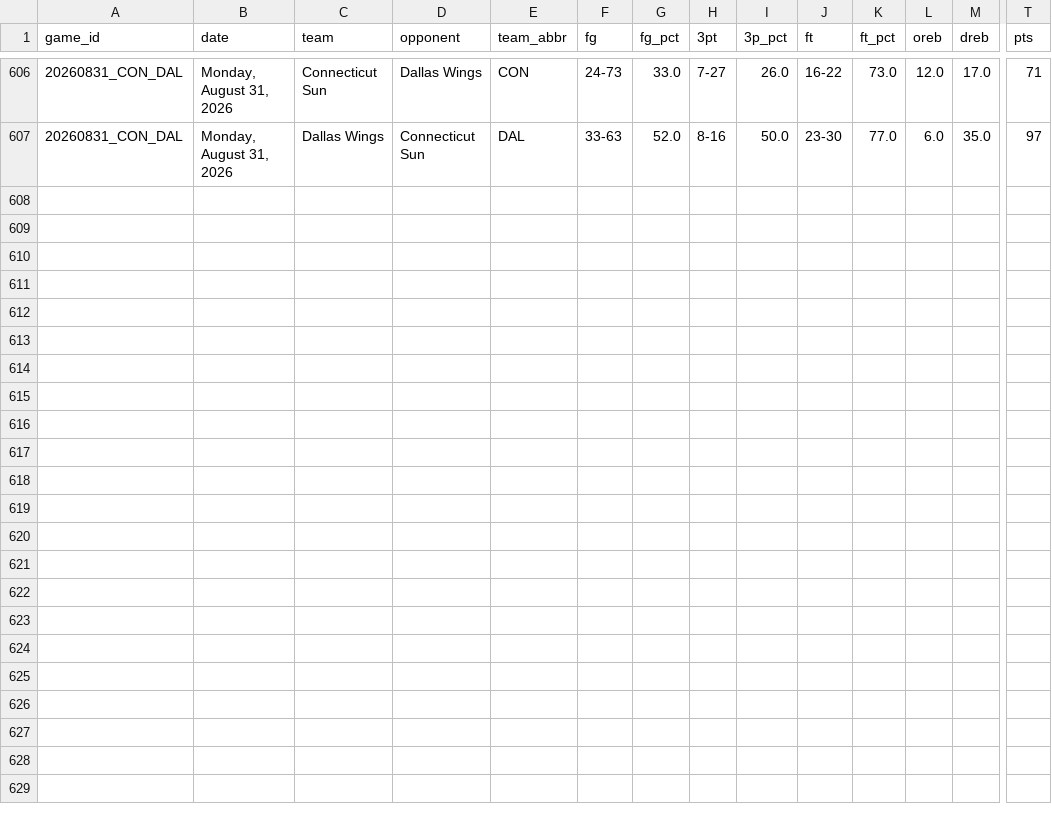
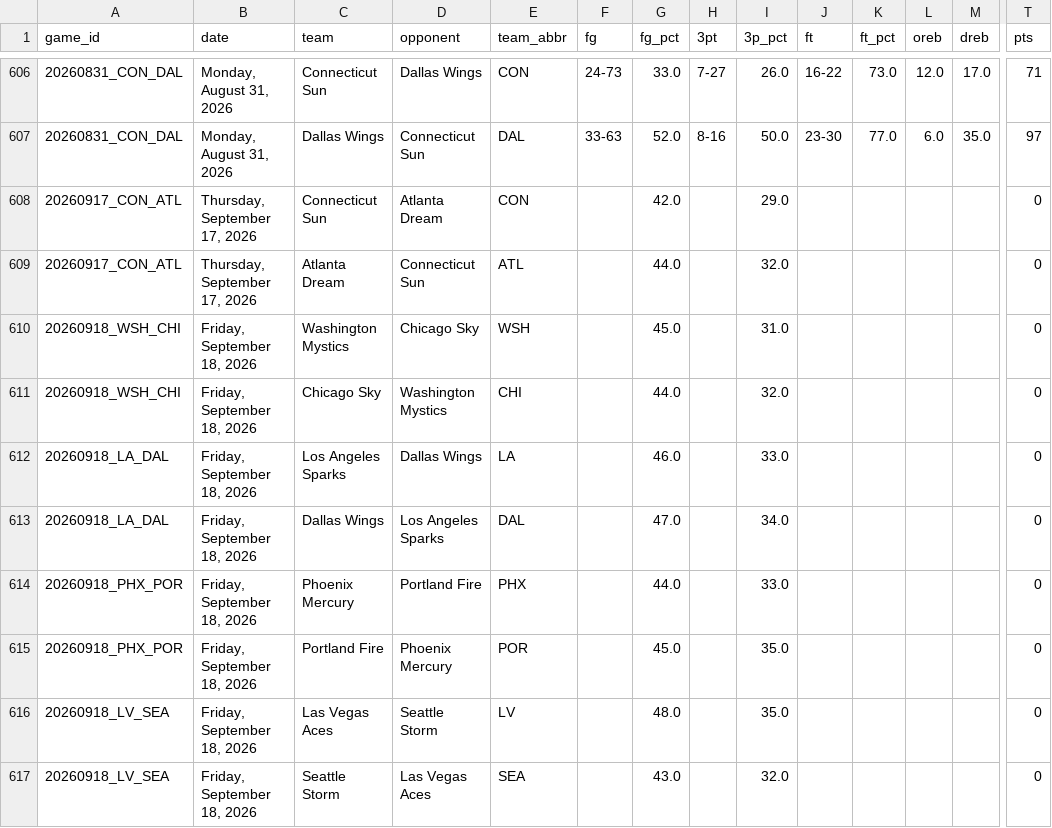
Before and after one commit to MikeOzomah/wnba-matchup-intelligence, a CSV file: outputs/advanced_wnba_metrics.csv, drawn as a sheet; only a part is shown, gaps mark what is left out; rows hold the shown columns only; the diff names each change by its address in the sheet, - before the commit and + after, or states it on an @@ line.

```diff
--- a/outputs/advanced_wnba_metrics.csv
+++ b/outputs/advanced_wnba_metrics.csv
+row 608: 20260917_CON_ATL | Thursday, September 17, 2026 | Connecticut Sun | Atlanta Dream | CON |  | 42.0 |  | 29.0 |  |  |  |  | 0
+row 609: 20260917_CON_ATL | Thursday, September 17, 2026 | Atlanta Dream | Connecticut Sun | ATL |  | 44.0 |  | 32.0 |  |  |  |  | 0
+row 610: 20260918_WSH_CHI | Friday, September 18, 2026 | Washington Mystics | Chicago Sky | WSH |  | 45.0 |  | 31.0 |  |  |  |  | 0
+row 611: 20260918_WSH_CHI | Friday, September 18, 2026 | Chicago Sky | Washington Mystics | CHI |  | 44.0 |  | 32.0 |  |  |  |  | 0
+row 612: 20260918_LA_DAL | Friday, September 18, 2026 | Los Angeles Sparks | Dallas Wings | LA |  | 46.0 |  | 33.0 |  |  |  |  | 0
+row 613: 20260918_LA_DAL | Friday, September 18, 2026 | Dallas Wings | Los Angeles Sparks | DAL |  | 47.0 |  | 34.0 |  |  |  |  | 0
+row 614: 20260918_PHX_POR | Friday, September 18, 2026 | Phoenix Mercury | Portland Fire | PHX |  | 44.0 |  | 33.0 |  |  |  |  | 0
+row 615: 20260918_PHX_POR | Friday, September 18, 2026 | Portland Fire | Phoenix Mercury | POR |  | 45.0 |  | 35.0 |  |  |  |  | 0
+row 616: 20260918_LV_SEA | Friday, September 18, 2026 | Las Vegas Aces | Seattle Storm | LV |  | 48.0 |  | 35.0 |  |  |  |  | 0
+row 617: 20260918_LV_SEA | Friday, September 18, 2026 | Seattle Storm | Las Vegas Aces | SEA |  | 43.0 |  | 32.0 |  |  |  |  | 0
```
Also changed, not shown: data/full_wnba_team_stats.csv, data/player_box_scores.csv, 2 other files.
